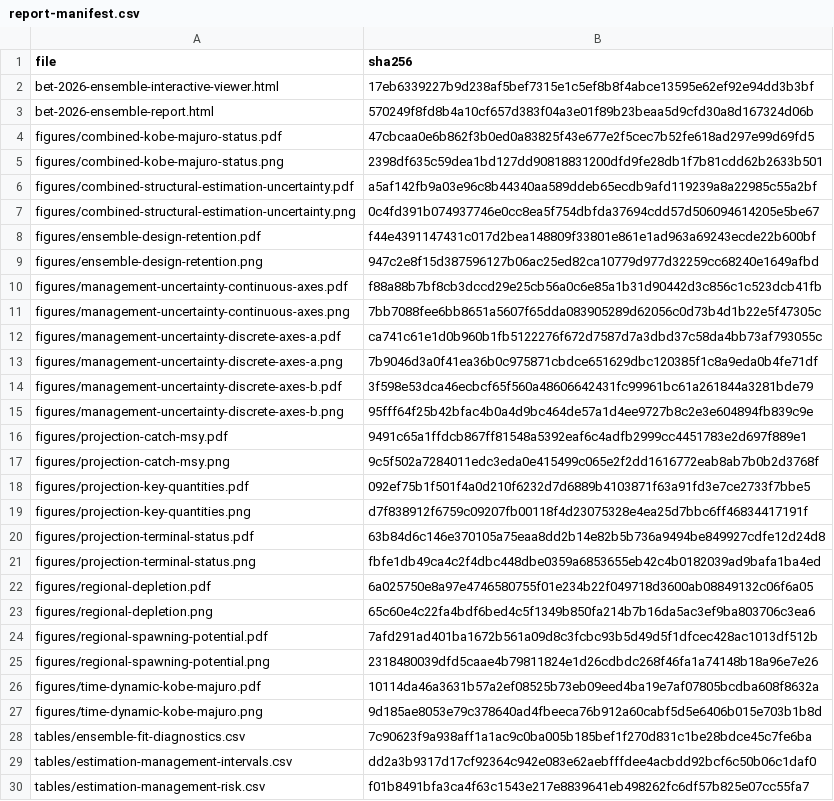
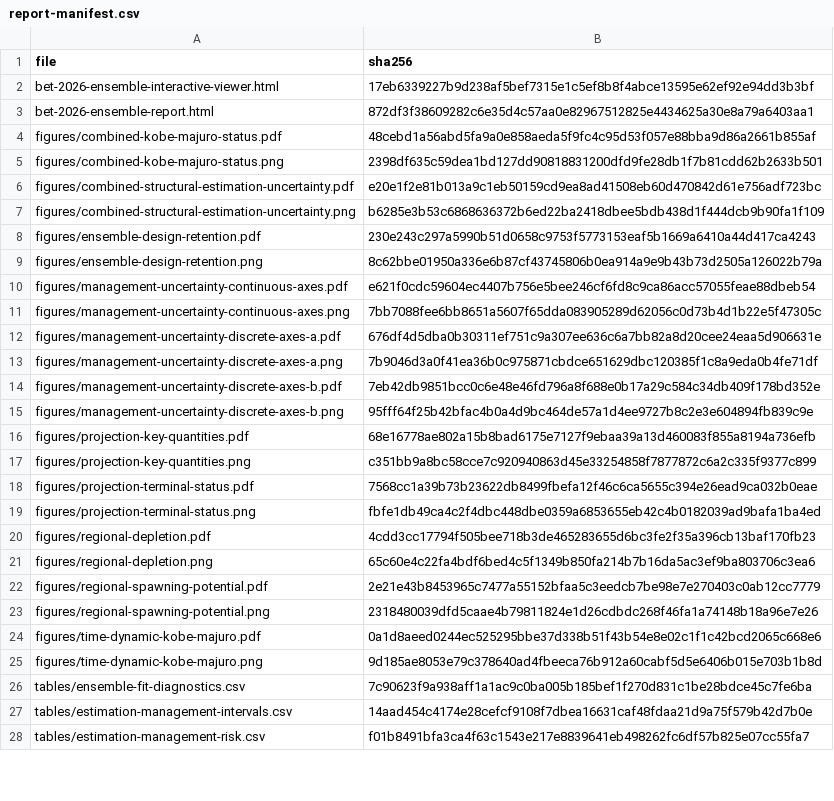
Before and after one commit to PacificCommunity/ofp-sam-bet-2026-ensemble, a CSV file: results/report-manifest.csv, drawn as a sheet; only a part is shown; the diff covers the shown part only.

Commit message:
Polish ensemble report outputs

```diff
--- a/results/report-manifest.csv
+++ b/results/report-manifest.csv
@@ -2,29 +2,27 @@
 "bet-2026-ensemble-interactive-viewer.html","17eb6339227b9d238af5bef7315e1c5ef8b8f4abce13595e62ef92e94dd3b3bf"
-"bet-2026-ensemble-report.html","570249f8fd8b4a10cf657d383f04a3e01f89b23beaa5d9cfd30a8d167324d06b"
-"figures/combined-kobe-majuro-status.pdf","47cbcaa0e6b862f3b0ed0a83825f43e677e2f5cec7b52fe618ad297e99d69fd5"
+"bet-2026-ensemble-report.html","872df3f38609282c6e35d4c57aa0e82967512825e4434625a30e8a79a6403aa1"
+"figures/combined-kobe-majuro-status.pdf","48cebd1a56abd5fa9a0e858aeda5f9fc4c95d53f057e88bba9d86a2661b855af"
 "figures/combined-kobe-majuro-status.png","2398df635c59dea1bd127dd90818831200dfd9fe28db1f7b81cdd62b2633b501"
-"figures/combined-structural-estimation-uncertainty.pdf","a5af142fb9a03e96c8b44340aa589ddeb65ecdb9afd119239a8a22985c55a2bf"
-"figures/combined-structural-estimation-uncertainty.png","0c4fd391b074937746e0cc8ea5f754dbfda37694cdd57d506094614205e5be67"
-"figures/ensemble-design-retention.pdf","f44e4391147431c017d2bea148809f33801e861e1ad963a69243ecde22b600bf"
-"figures/ensemble-design-retention.png","947c2e8f15d387596127b06ac25ed82ca10779d977d32259cc68240e1649afbd"
-"figures/management-uncertainty-continuous-axes.pdf","f88a88b7bf8cb3dccd29e25cb56a0c6e85a1b31d90442d3c856c1c523dcb41fb"
+"figures/combined-structural-estimation-uncertainty.pdf","e20e1f2e81b013a9c1eb50159cd9ea8ad41508eb60d470842d61e756adf723bc"
+"figures/combined-structural-estimation-uncertainty.png","b6285e3b53c6868636372b6ed22ba2418dbee5bdb438d1f444dcb9b90fa1f109"
+"figures/ensemble-design-retention.pdf","230e243c297a5990b51d0658c9753f5773153eaf5b1669a6410a44d417ca4243"
+"figures/ensemble-design-retention.png","8c62bbe01950a336e6b87cf43745806b0ea914a9e9b43b73d2505a126022b79a"
+"figures/management-uncertainty-continuous-axes.pdf","e621f0cdc59604ec4407b756e5bee246cf6fd8c9ca86acc57055feae88dbeb54"
 "figures/management-uncertainty-continuous-axes.png","7bb7088fee6bb8651a5607f65dda083905289d62056c0d73b4d1b22e5f47305c"
-"figures/management-uncertainty-discrete-axes-a.pdf","ca741c61e1d0b960b1fb5122276f672d7587d7a3dbd37c58da4bb73af793055c"
+"figures/management-uncertainty-discrete-axes-a.pdf","676df4d5dba0b30311ef751c9a307ee636c6a7bb82a8d20cee24eaa5d906631e"
 "figures/management-uncertainty-discrete-axes-a.png","7b9046d3a0f41ea36b0c975871cbdce651629dbc120385f1c8a9eda0b4fe71df"
-"figures/management-uncertainty-discrete-axes-b.pdf","3f598e53dca46ecbcf65f560a48606642431fc99961bc61a261844a3281bde79"
+"figures/management-uncertainty-discrete-axes-b.pdf","7eb42db9851bcc0c6e48e46fd796a8f688e0b17a29c584c34db409f178bd352e"
 "figures/management-uncertainty-discrete-axes-b.png","95fff64f25b42bfac4b0a4d9bc464de57a1d4ee9727b8c2e3e604894fb839c9e"
-"figures/projection-catch-msy.pdf","9491c65a1ffdcb867ff81548a5392eaf6c4adfb2999cc4451783e2d697f889e1"
-"figures/projection-catch-msy.png","9c5f502a7284011edc3eda0e415499c065e2f2dd1616772eab8ab7b0b2d3768f"
-"figures/projection-key-quantities.pdf","092ef75b1f501f4a0d210f6232d7d6889b4103871f63a91fd3e7ce2733f7bbe5"
-"figures/projection-key-quantities.png","d7f838912f6759c09207fb00118f4d23075328e4ea25d7bbc6ff46834417191f"
-"figures/projection-terminal-status.pdf","63b84d6c146e370105a75eaa8dd2b14e82b5b736a9494be849927cdfe12d24d8"
+"figures/projection-key-quantities.pdf","68e16778ae802a15b8bad6175e7127f9ebaa39a13d460083f855a8194a736efb"
+"figures/projection-key-quantities.png","c351bb9a8bc58cce7c920940863d45e33254858f7877872c6a2c335f9377c899"
+"figures/projection-terminal-status.pdf","7568cc1a39b73b23622db8499fbefa12f46c6ca5655c394e26ead9ca032b0eae"
 "figures/projection-terminal-status.png","fbfe1db49ca4c2f4dbc448dbe0359a6853655eb42c4b0182039ad9bafa1ba4ed"
-"figures/regional-depletion.pdf","6a025750e8a97e4746580755f01e234b22f049718d3600ab08849132c06f6a05"
+"figures/regional-depletion.pdf","4cdd3cc17794f505bee718b3de465283655d6bc3fe2f35a396cb13baf170fb23"
 "figures/regional-depletion.png","65c60e4c22fa4bdf6bed4c5f1349b850fa214b7b16da5ac3ef9ba803706c3ea6"
-"figures/regional-spawning-potential.pdf","7afd291ad401ba1672b561a09d8c3fcbc93b5d49d5f1dfcec428ac1013df512b"
+"figures/regional-spawning-potential.pdf","2e21e43b8453965c7477a55152bfaa5c3eedcb7be98e7e270403c0ab12cc7779"
 "figures/regional-spawning-potential.png","2318480039dfd5caae4b79811824e1d26cdbdc268f46fa1a74148b18a96e7e26"
-"figures/time-dynamic-kobe-majuro.pdf","10114da46a3631b57a2ef08525b73eb09eed4ba19e7af07805bcdba608f8632a"
+"figures/time-dynamic-kobe-majuro.pdf","0a1d8aeed0244ec525295bbe37d338b51f43b54e8e02c1f1c42bcd2065c668e6"
 "figures/time-dynamic-kobe-majuro.png","9d185ae8053e79c378640ad4fbeeca76b912a60cabf5d5e6406b015e703b1b8d"
 "tables/ensemble-fit-diagnostics.csv","7c90623f9a938aff1a1ac9c0ba005b185bef1f270d831c1be28bdce45c7fe6ba"
-"tables/estimation-management-intervals.csv","dd2a3b9317d17cf92364c942e083e62aebfffdee4acbdd92bcf6c50b06c1daf0"
+"tables/estimation-management-intervals.csv","14aad454c4174e28cefcf9108f7dbea16631caf48fdaa21d9a75f579b42d7b0e"
 "tables/estimation-management-risk.csv","f01b8491bfa3ca4f63c1543e217e8839641eb498262fc6df57b825e07cc55fa7"
```
Also changed, not shown: 1 removed row and 3 edited cells elsewhere in this file, results/tables/estimation-management-intervals.csv, results/tables/estimation-management-summary.csv, 23 other files.
